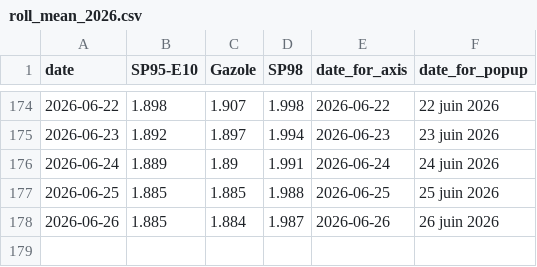
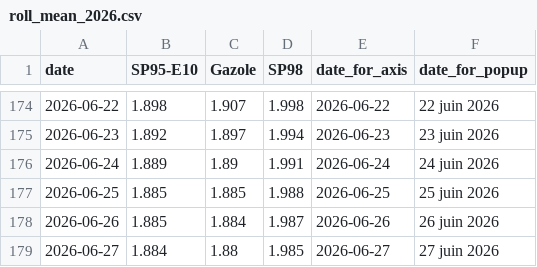
Before and after one commit to mthlht/fuel-price-tracker, a CSV file: data/roll_mean_2026.csv, drawn as a sheet; only a part is shown, gaps mark what is left out.

```diff
--- a/data/roll_mean_2026.csv
+++ b/data/roll_mean_2026.csv
@@ -178 +178,2 @@ date,SP95-E10,Gazole,SP98,date_for_axis,date_for_popup
 2026-06-26,1.885,1.884,1.987,2026-06-26,26 juin 2026
+2026-06-27,1.884,1.88,1.985,2026-06-27,27 juin 2026
```
Also changed, not shown: data/fuel-shortage-to-flourish.csv, 4 other files.
